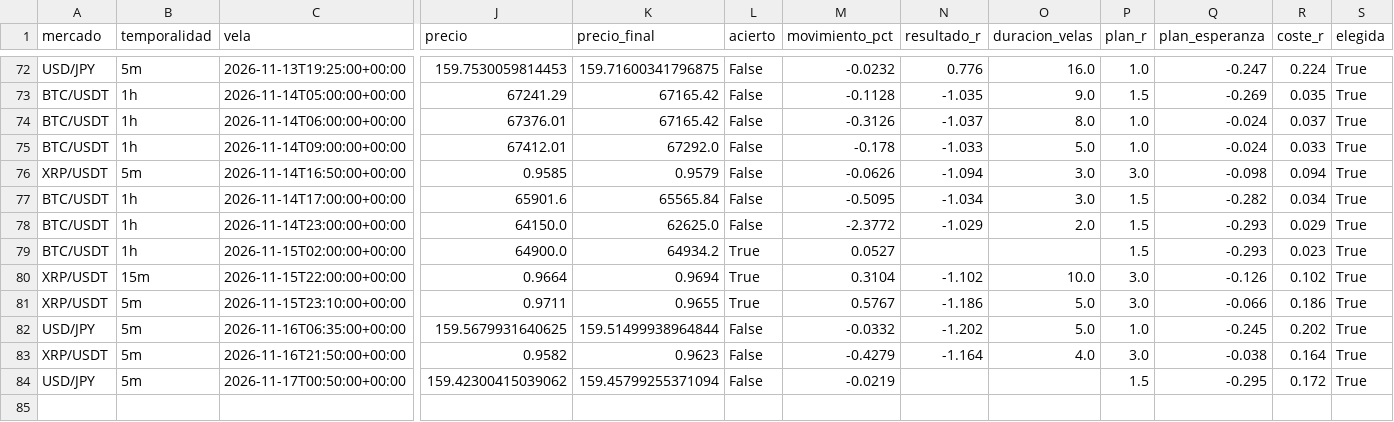
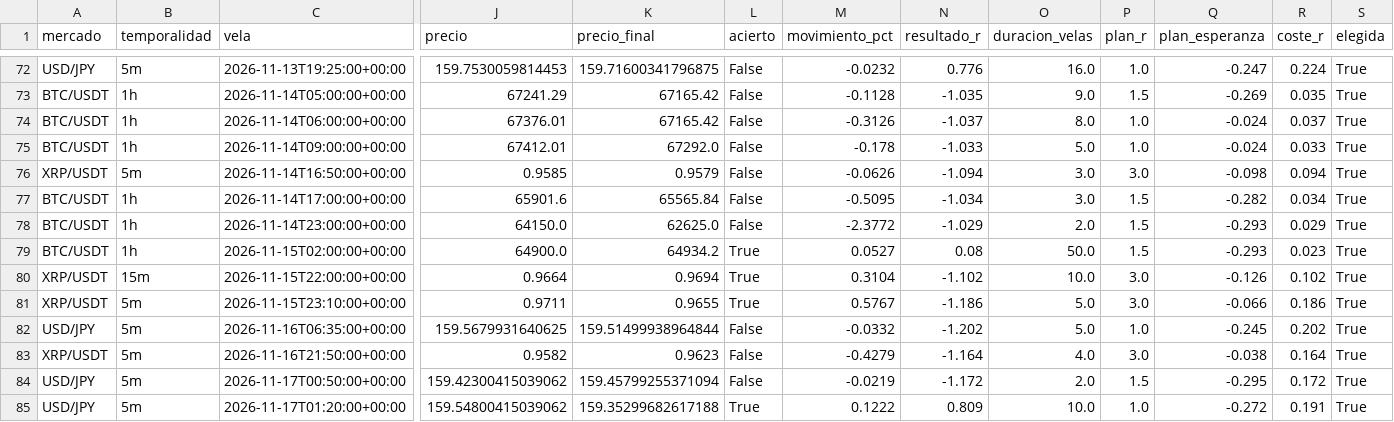
Before and after one commit to Andriuu20/analista-tecnico, a CSV file: vivo.csv, drawn as a sheet; only a part is shown, gaps mark what is left out; rows hold the shown columns only; the diff names each change by its address in the sheet, - before the commit and + after, or states it on an @@ line.

```diff
--- a/vivo.csv
+++ b/vivo.csv
-N79 (resultado_r): (empty)
+N79 (resultado_r): 0.08
-O79 (duracion_velas): (empty)
+O79 (duracion_velas): 50.0
-N84 (resultado_r): (empty)
+N84 (resultado_r): -1.172
-O84 (duracion_velas): (empty)
+O84 (duracion_velas): 2.0
+row 85: USD/JPY | 5m | 2026-11-17T01:20:00+00:00 | 159.54800415039062 | 159.35299682617188 | True | 0.1222 | 0.809 | 10.0 | 1.0 | -0.272 | 0.191 | True
```
Also changed, not shown: vivo_medio.csv, 3 other files.
